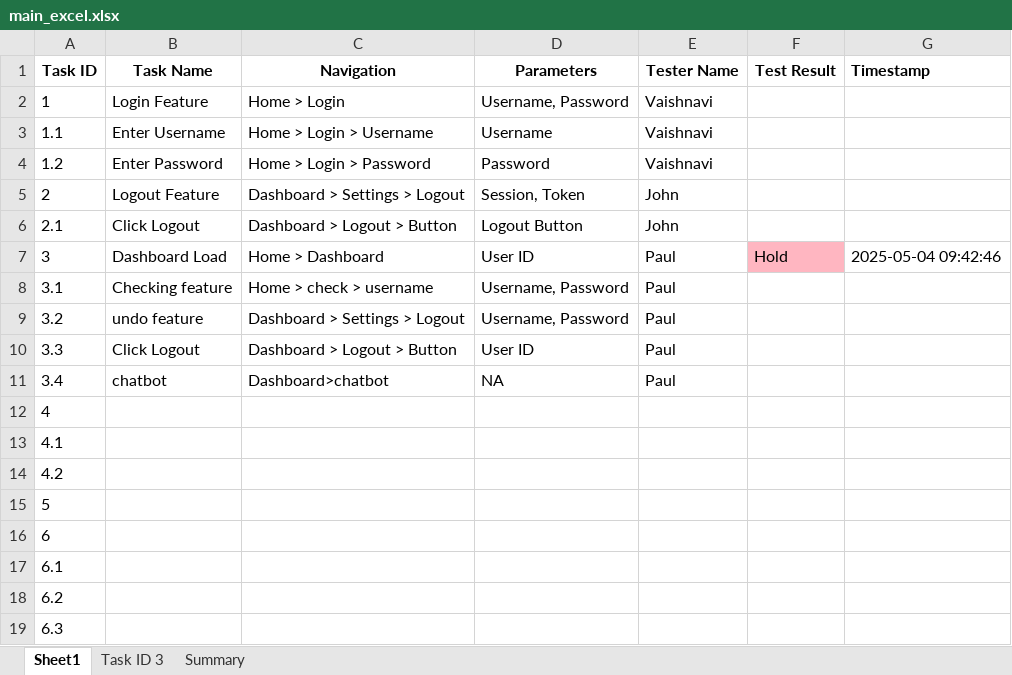
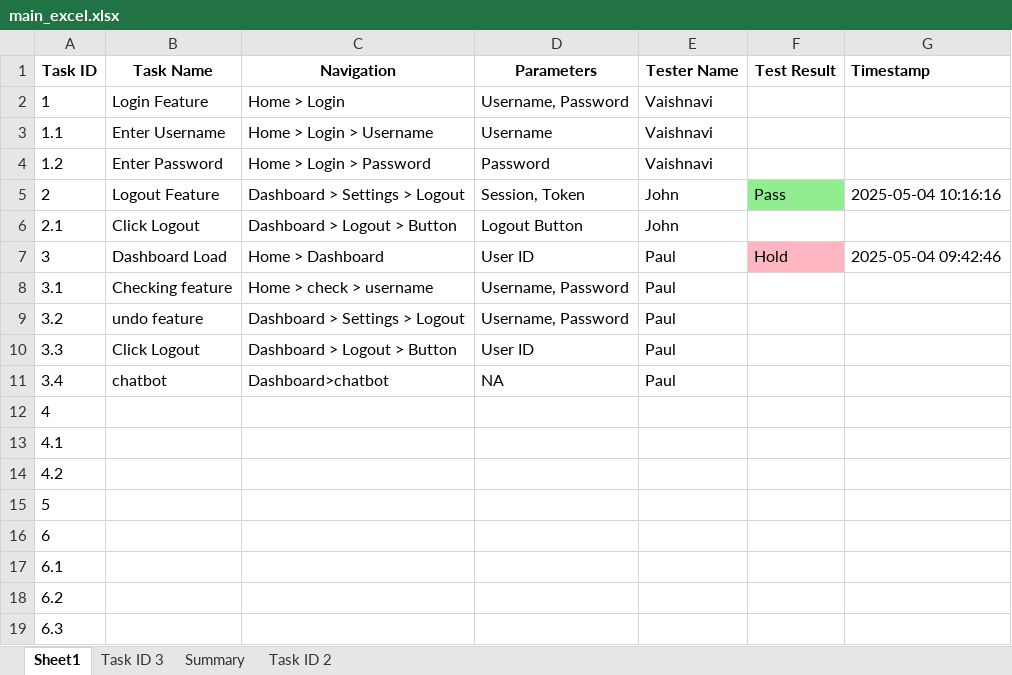
Before and after one commit to Anvaishxx0/Testing-Documentation, an Excel workbook: main_excel.xlsx, sheet Sheet1, drawn as a sheet; values as stored, in another font and other column widths than the file's, no borders; the diff names each change by its address in the sheet, - before the commit and + after, or states it on an @@ line.

Commit message:
Update by John on Task 2.0

```diff
--- a/main_excel.xlsx (sheet Sheet1)
+++ b/main_excel.xlsx (sheet Sheet1)
+sheet tab: Task ID 2
-F5 (Test Result): (empty)
+F5 (Test Result): Pass
-F5 fill: none
+F5 fill: #90EE90
-G5 (Timestamp): (empty)
+G5 (Timestamp): 2025-05-04 10:16:16
```
Also changed, not shown: sheet Summary, charts or pictures.
